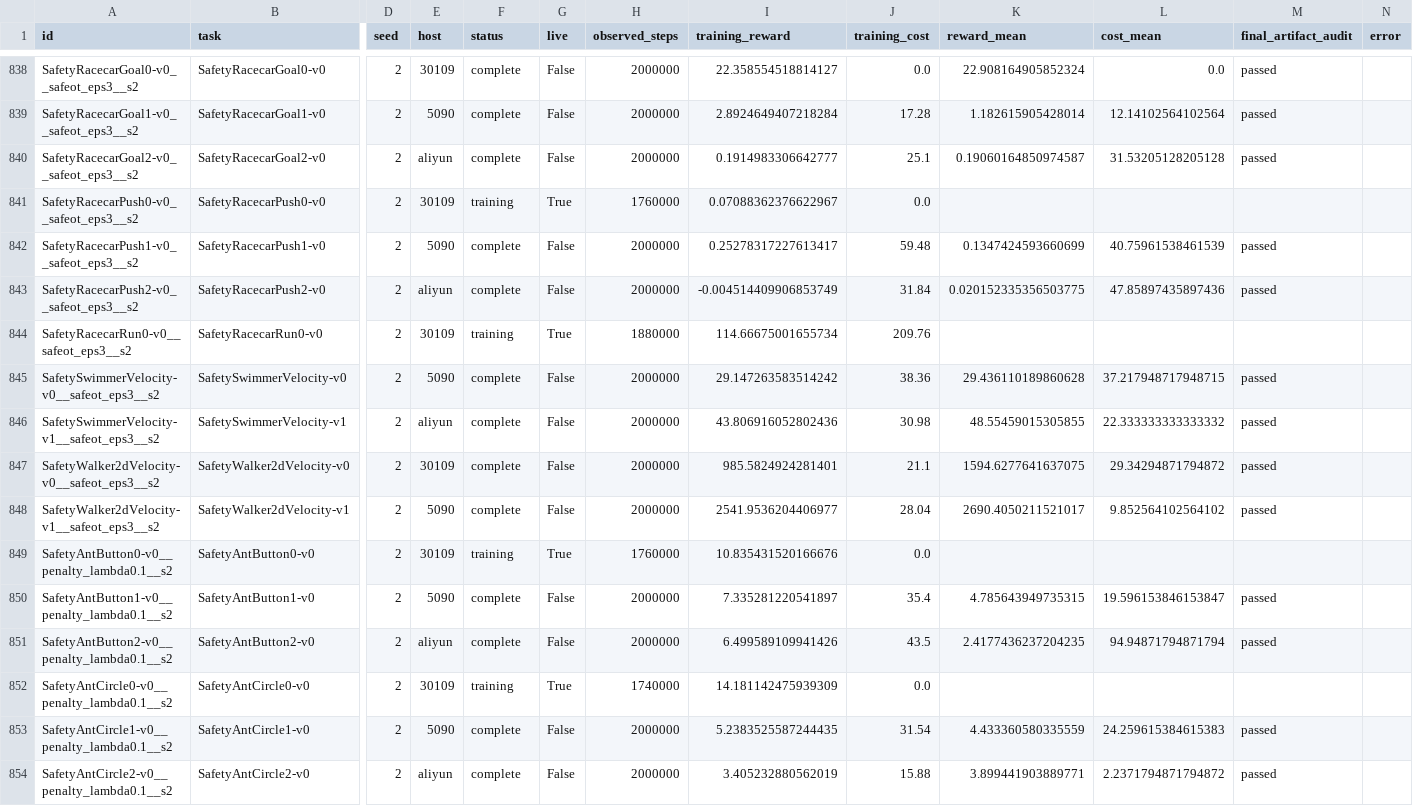
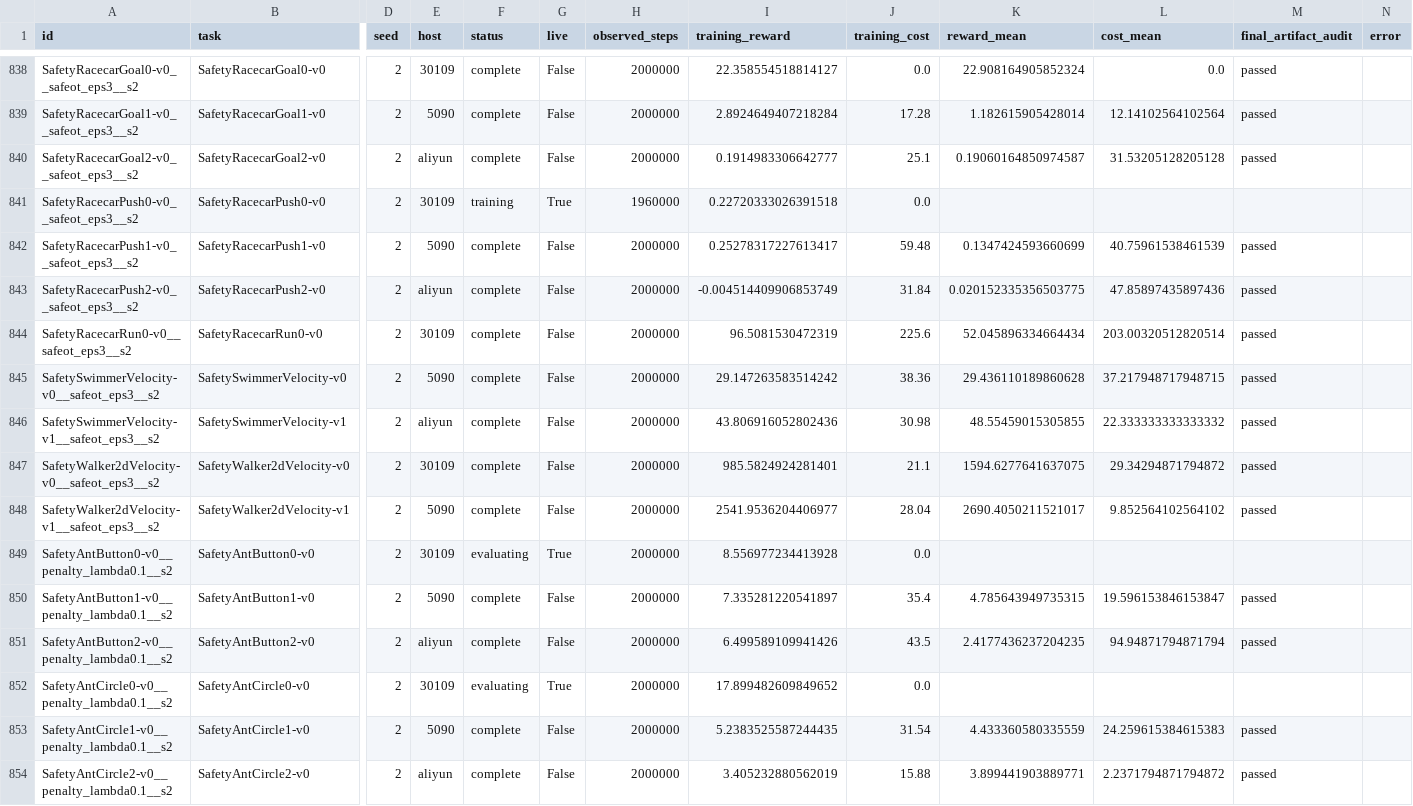
Before and after one commit to asimfish/safeot-dashboard, a CSV file: sotd_full_native_jobs.csv, drawn as a sheet; only a part is shown, gaps mark what is left out; the diff covers the shown part only; the diff names each change by its address in the sheet, - before the commit and + after, or states it on an @@ line.

```diff
--- a/sotd_full_native_jobs.csv
+++ b/sotd_full_native_jobs.csv
-H841 (observed_steps): 1760000
+H841 (observed_steps): 1960000
-I841 (training_reward): 0.07088362376622967
+I841 (training_reward): 0.22720333026391518
-F844 (status): training
+F844 (status): complete
-G844 (live): True
+G844 (live): False
-H844 (observed_steps): 1880000
+H844 (observed_steps): 2000000
-I844 (training_reward): 114.66675001655734
+I844 (training_reward): 96.5081530472319
-J844 (training_cost): 209.76
+J844 (training_cost): 225.6
-K844 (reward_mean): (empty)
+K844 (reward_mean): 52.045896334664434
-L844 (cost_mean): (empty)
+L844 (cost_mean): 203.00320512820514
-M844 (final_artifact_audit): (empty)
+M844 (final_artifact_audit): passed
-F849 (status): training
+F849 (status): evaluating
-H849 (observed_steps): 1760000
+H849 (observed_steps): 2000000
-I849 (training_reward): 10.835431520166676
+I849 (training_reward): 8.556977234413928
-F852 (status): training
+F852 (status): evaluating
-H852 (observed_steps): 1740000
+H852 (observed_steps): 2000000
-I852 (training_reward): 14.181142475939309
+I852 (training_reward): 17.899482609849652
```
Also changed, not shown: 165 edited cells elsewhere in this file, sotd_all_tasks.csv, sotd_full_multi_agent_jobs.csv, 48 other files.
